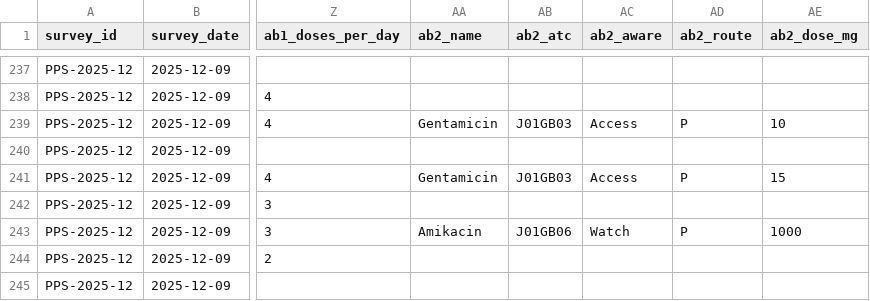
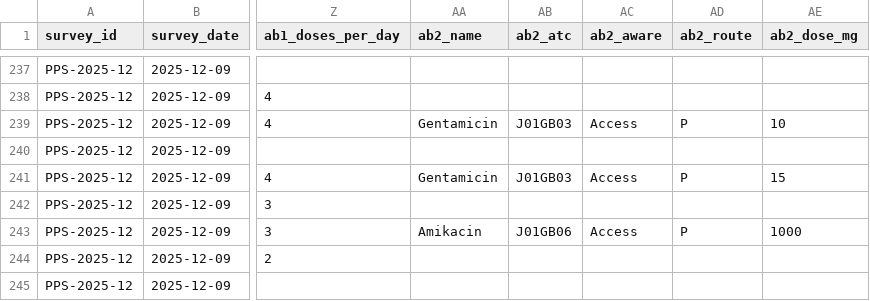
Before and after one commit to emmanuelodie/odieman.me, a CSV file: samples/pps/PPS-2025-12_09Dec2025.csv, drawn as a sheet; only a part is shown, gaps mark what is left out; the diff names each change by its address in the sheet, - before the commit and + after, or states it on an @@ line.

Commit message:
Update 11 - reference lists (corrected sample survey)

```diff
--- a/samples/pps/PPS-2025-12_09Dec2025.csv
+++ b/samples/pps/PPS-2025-12_09Dec2025.csv
-AC243 (ab2_aware): Watch
+AC243 (ab2_aware): Access
```
